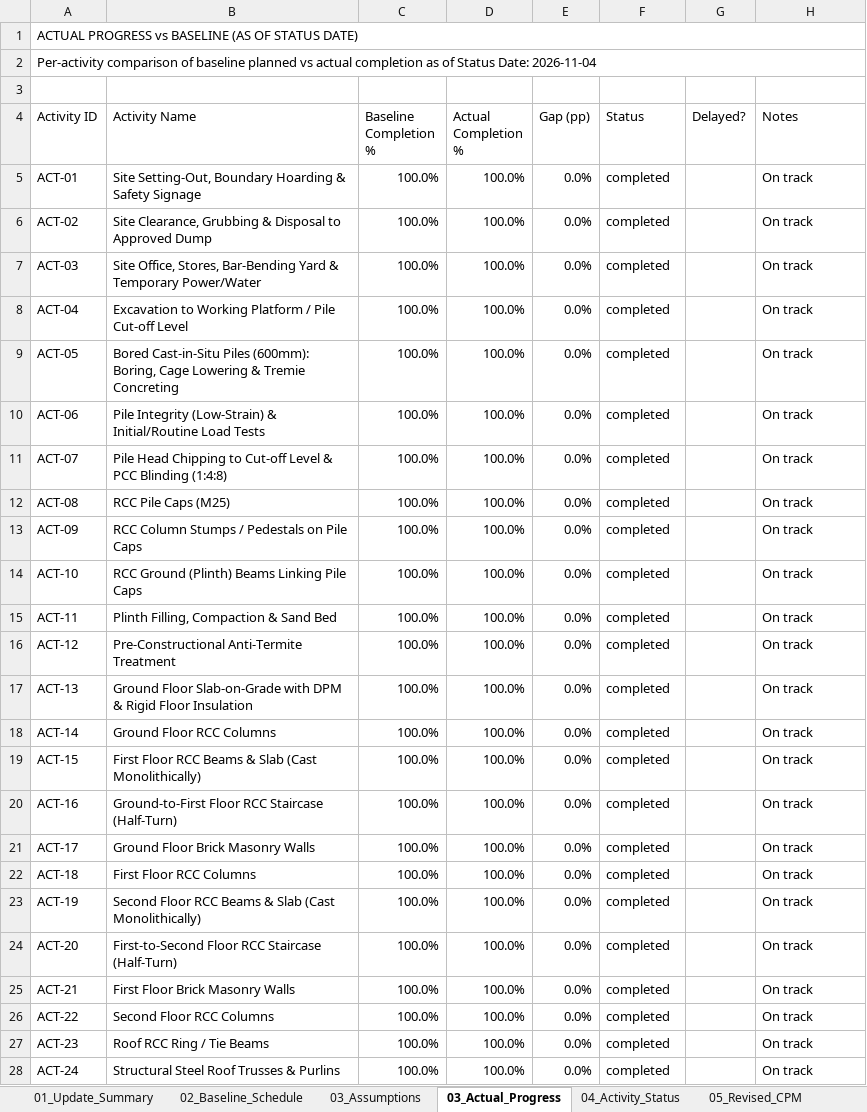
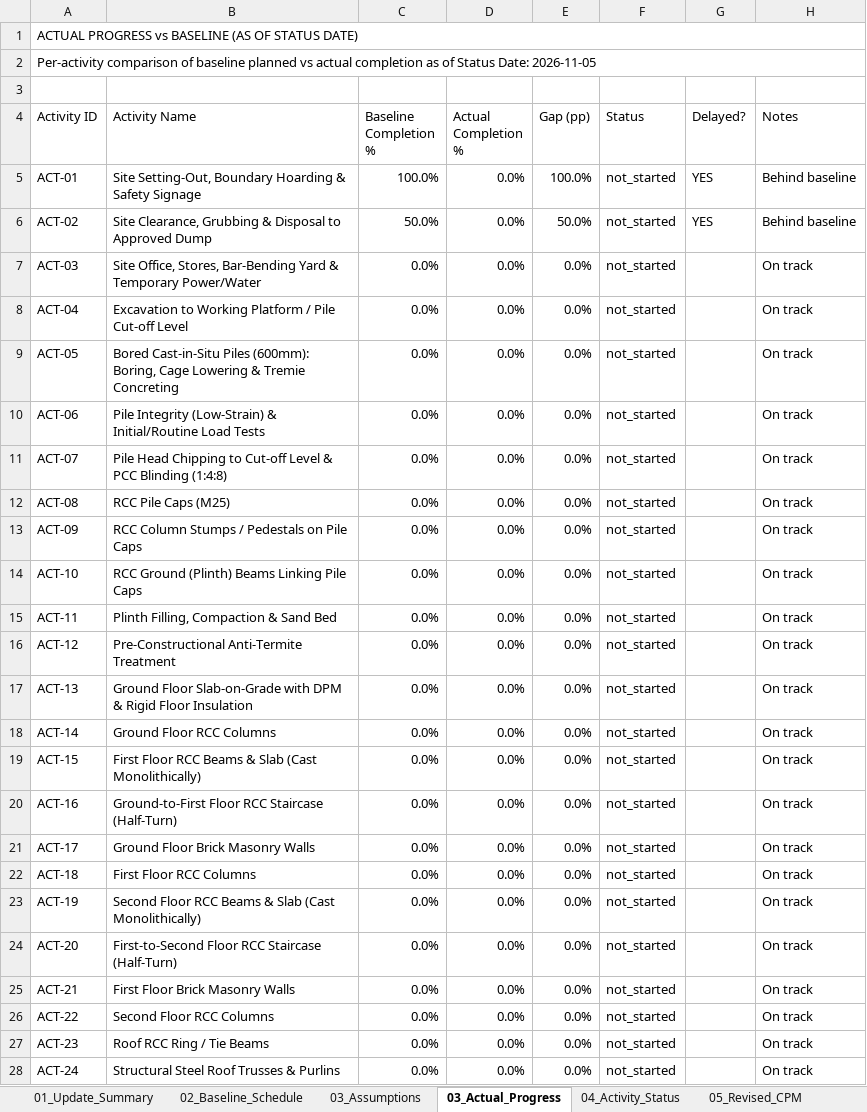
Before and after one commit to Syamala4747/ProjectPlanning, an Excel workbook: RoadConstruction/output/building_project_schedule_updated.xlsx, sheet 03_Actual_Progress, drawn as a sheet; only a part is shown; values as stored, in another font and other column widths than the file's, no cell formats; the diff covers the shown part only; the diff names each change by its address in the sheet, - before the commit and + after, or states it on an @@ line.

```diff
--- a/RoadConstruction/output/building_project_schedule_updated.xlsx (sheet 03_Actual_Progress)
+++ b/RoadConstruction/output/building_project_schedule_updated.xlsx (sheet 03_Actual_Progress)
-A2 (Activity ID): …Status Date: 2026-11-04
+A2 (Activity ID): …Status Date: 2026-11-05
-D5:D28 (Actual Completion %): 100.0%
+D5:D28 (Actual Completion %): 0.0%
-E5 (Gap (pp)): 0.0%
+E5 (Gap (pp)): 100.0%
-F5:F28 (Status): completed
+F5:F28 (Status): not_started
-G5:G6 (Delayed?): (empty)
+G5:G6 (Delayed?): YES
-H5:H6 (Notes): On track
+H5:H6 (Notes): Behind baseline
-C6 (Baseline Completion %): 100.0%
+C6 (Baseline Completion %): 50.0%
-E6 (Gap (pp)): 0.0%
+E6 (Gap (pp)): 50.0%
-C7:C28 (Baseline Completion %): 100.0%
+C7:C28 (Baseline Completion %): 0.0%
```
Also changed, not shown: 1 added row, 1 removed row and 40 edited cells elsewhere in this sheet, sheet Engineer_DailyLog, sheet Plan, sheet 05_Revised_CPM, sheet 06_Revised_Cost, sheet 02_Baseline_Schedule, sheet 03_Assumptions, 4 more sheets, cell formats, charts or pictures, RoadConstruction/output/building_project_schedule.xlsx, RoadConstruction/output/pipeline_project_schedule_updated.xlsx, 17 other files.
